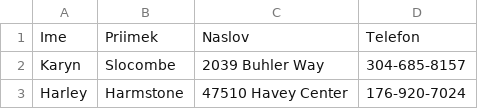
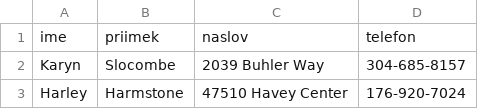
Before and after one commit to KatjaMat/Evidenca_avtomobilov, a CSV file: Podatki/oseba.csv, drawn as a sheet; only a part is shown; removed rows and columns are numbered as before the commit, all else as after; the diff names each change by its address in the sheet, - before the commit and + after, or states it on an @@ line.

```diff
--- a/Podatki/oseba.csv
+++ b/Podatki/oseba.csv
-row 1: Ime | Priimek | Naslov | Telefon
+row 1: ime | priimek | naslov | telefon
```
Also changed, not shown: Podatki/model.csv, Podatki/podjetje.csv, 3 other files.
